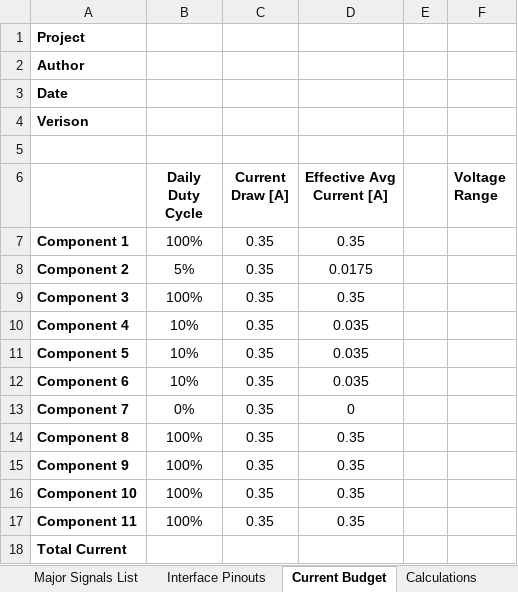
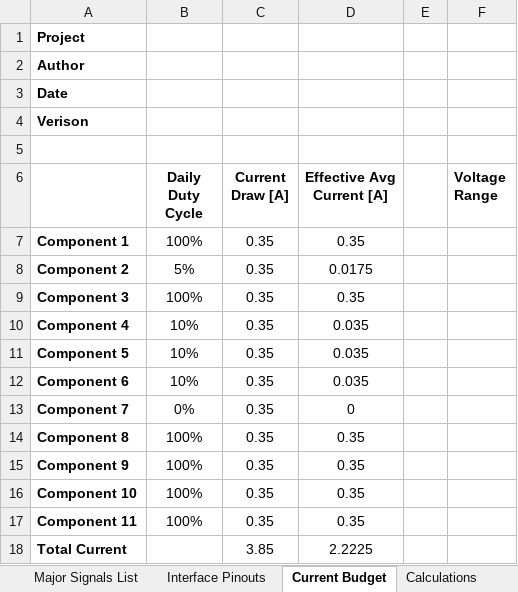
Before and after one commit to theengineeraccelerator/templates, an Excel workbook: Project Template/2 Architecture/Product Architecture Template.xlsx, sheet Current Budget, drawn as a sheet; values as stored, in another font and other column widths than the file's, no borders; the diff names each change by its address in the sheet, - before the commit and + after, or states it on an @@ line.

```diff
--- a/Project Template/2 Architecture/Product Architecture Template.xlsx (sheet Current Budget)
+++ b/Project Template/2 Architecture/Product Architecture Template.xlsx (sheet Current Budget)
-C18 (Current Draw [A]): (empty)
+C18 (Current Draw [A]): 3.85
-D18 (Effective Avg Current [A]): (empty)
+D18 (Effective Avg Current [A]): 2.2225
```
Also changed, not shown: sheet Major Signals List, sheet Calculations, sheet Interface Pinouts, Project Template/2 Architecture/Major Component BOM Template.xlsx, 7 other files.
